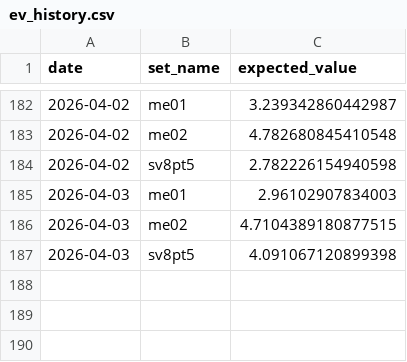
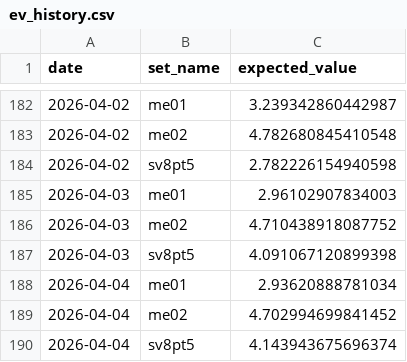
Before and after one commit to matthewisaiahchua-wq/pokemontcgtracker1-1, a CSV file: ev_history.csv, drawn as a sheet; only a part is shown, gaps mark what is left out.

Commit message:
Auto-update EV: Sat Apr  4 08:39:20 UTC 2026

```diff
--- a/ev_history.csv
+++ b/ev_history.csv
@@ -185,3 +185,6 @@ date,set_name,expected_value
 2026-04-03,me01,2.96102907834003
-2026-04-03,me02,4.7104389180877515
+2026-04-03,me02,4.710438918087752
 2026-04-03,sv8pt5,4.091067120899398
+2026-04-04,me01,2.93620888781034
+2026-04-04,me02,4.702994699841452
+2026-04-04,sv8pt5,4.143943675696374
```
